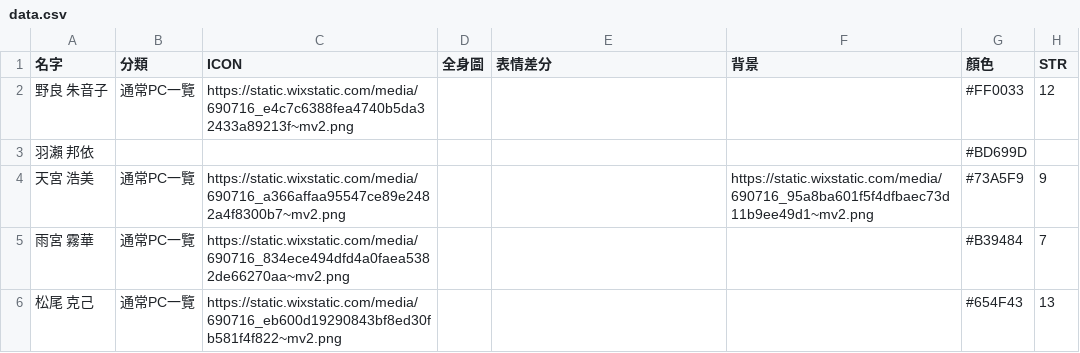
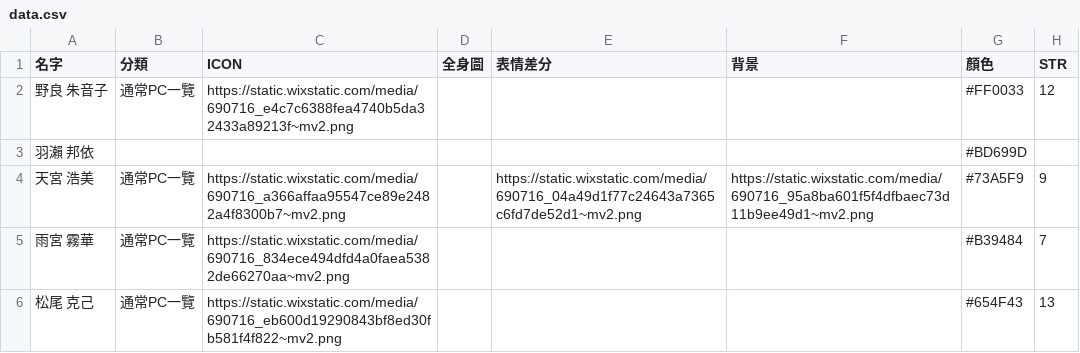
Before and after one commit to loyaeasuke/loyaeasuke.github.io, a CSV file: Character/data.csv, drawn as a sheet; only a part is shown; the diff names each change by its address in the sheet, - before the commit and + after, or states it on an @@ line.

Commit message:
PC資料更新

```diff
--- a/Character/data.csv
+++ b/Character/data.csv
-E4 (表情差分): (empty)
+E4 (表情差分): https://static.wixstatic.com/media/690716_04a49d1f77c24643a7365c6fd7de52d1~mv2.png
```
